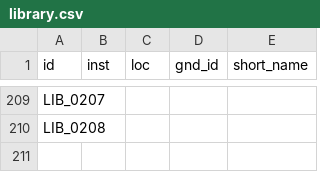
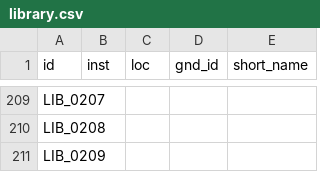
Before and after one commit to domsteinbach/gossembrot-portal, a CSV file: data-import/library.csv, drawn as a sheet; only a part is shown, gaps mark what is left out.

```diff
--- a/data-import/library.csv
+++ b/data-import/library.csv
@@ -210 +210,2 @@
 "LIB_0208","","","",""
+"LIB_0209","","","",""
```
Also changed, not shown: data-import/author.csv, data-import/carrier_text.csv, 5 other files.
